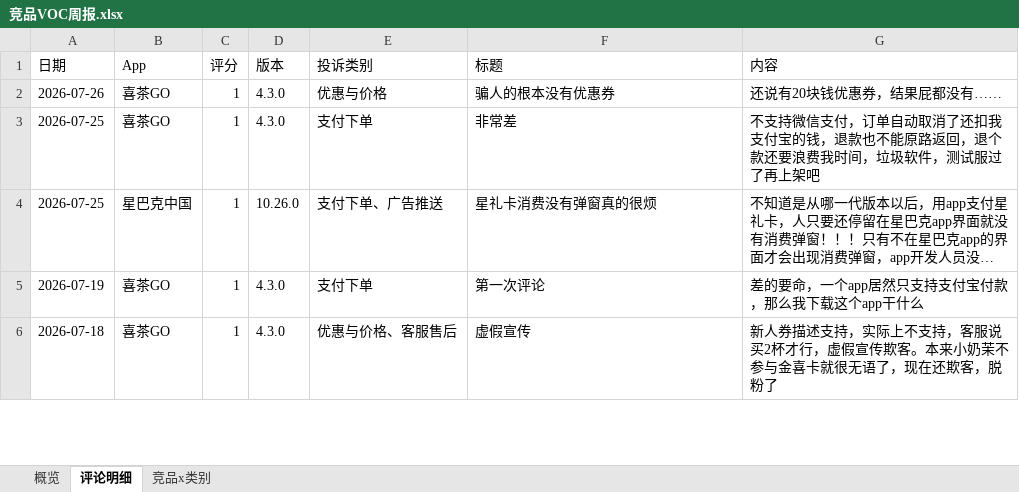
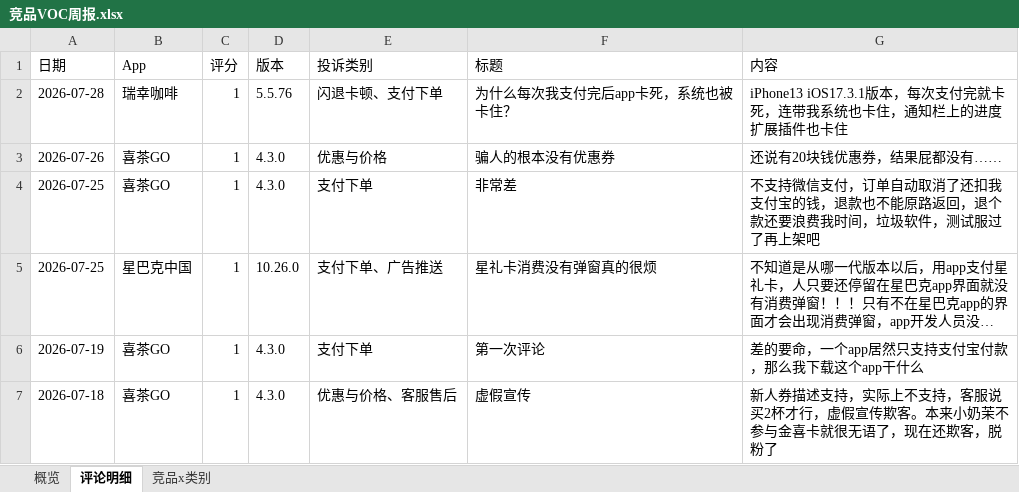
Before and after one commit to EGG-ZERO/appstore-voc-radar, an Excel workbook: reports/竞品VOC周报.xlsx, sheet 评论明细, drawn as a sheet; only a part is shown; long unchanged cells end in …; values as stored, in another font and other column widths than the file's, no cell formats; the diff names each change by its address in the sheet, - before the commit and + after, or states it on an @@ line.

```diff
--- a/reports/竞品VOC周报.xlsx (sheet 评论明细)
+++ b/reports/竞品VOC周报.xlsx (sheet 评论明细)
+row 2: 2026-07-28 | 瑞幸咖啡 | 1 | 5.5.76 | 闪退卡顿、支付下单 | 为什么每次我支付完后app卡死，系统也被卡住？ | iPhone13 iOS17.3.1版本，每次支付完就卡死，连带我系统也卡住，通知栏上的进度扩展插件也卡住
```
Also changed, not shown: sheet 竞品x类别, sheet 概览, cell formats, 4 other files.
